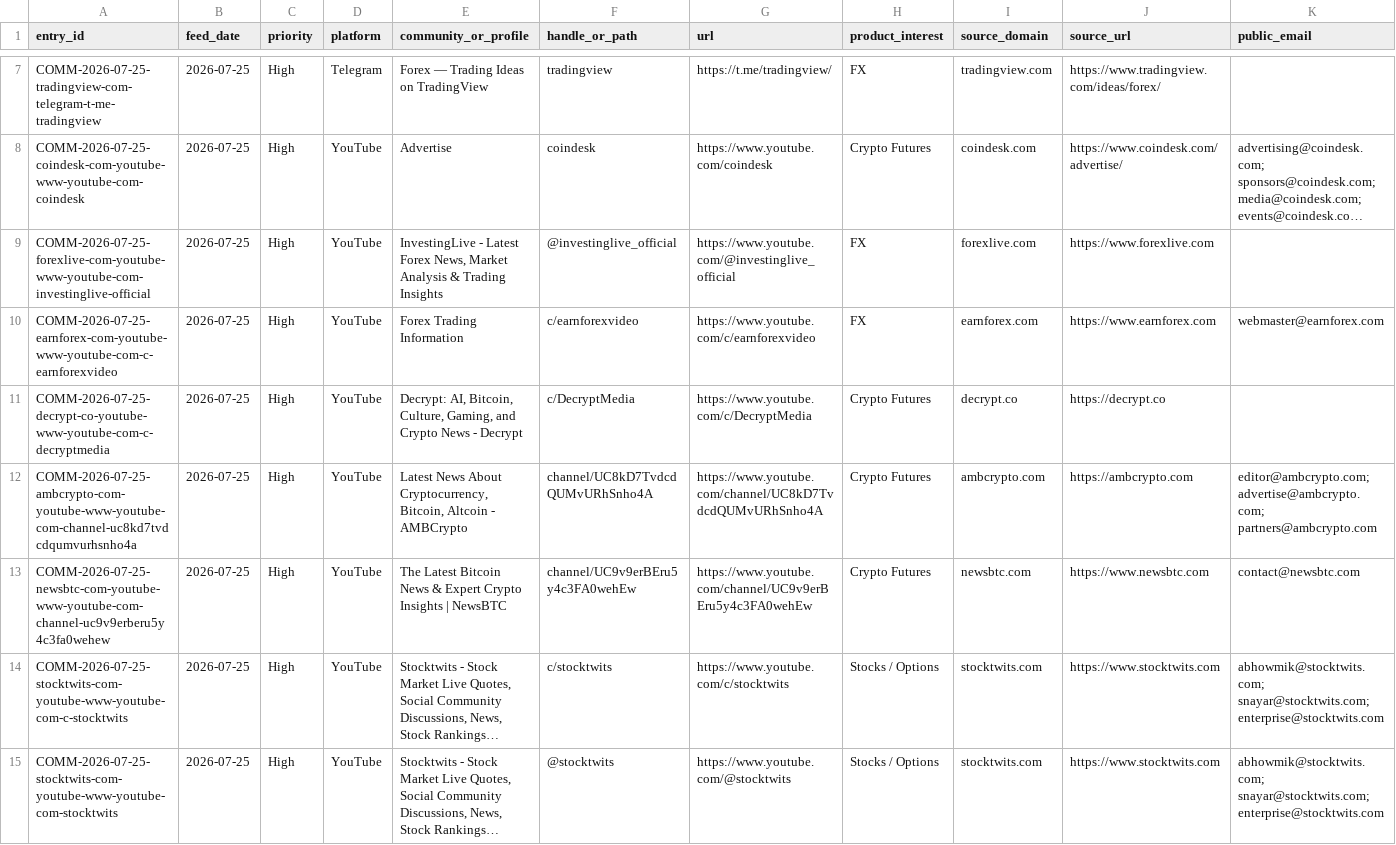
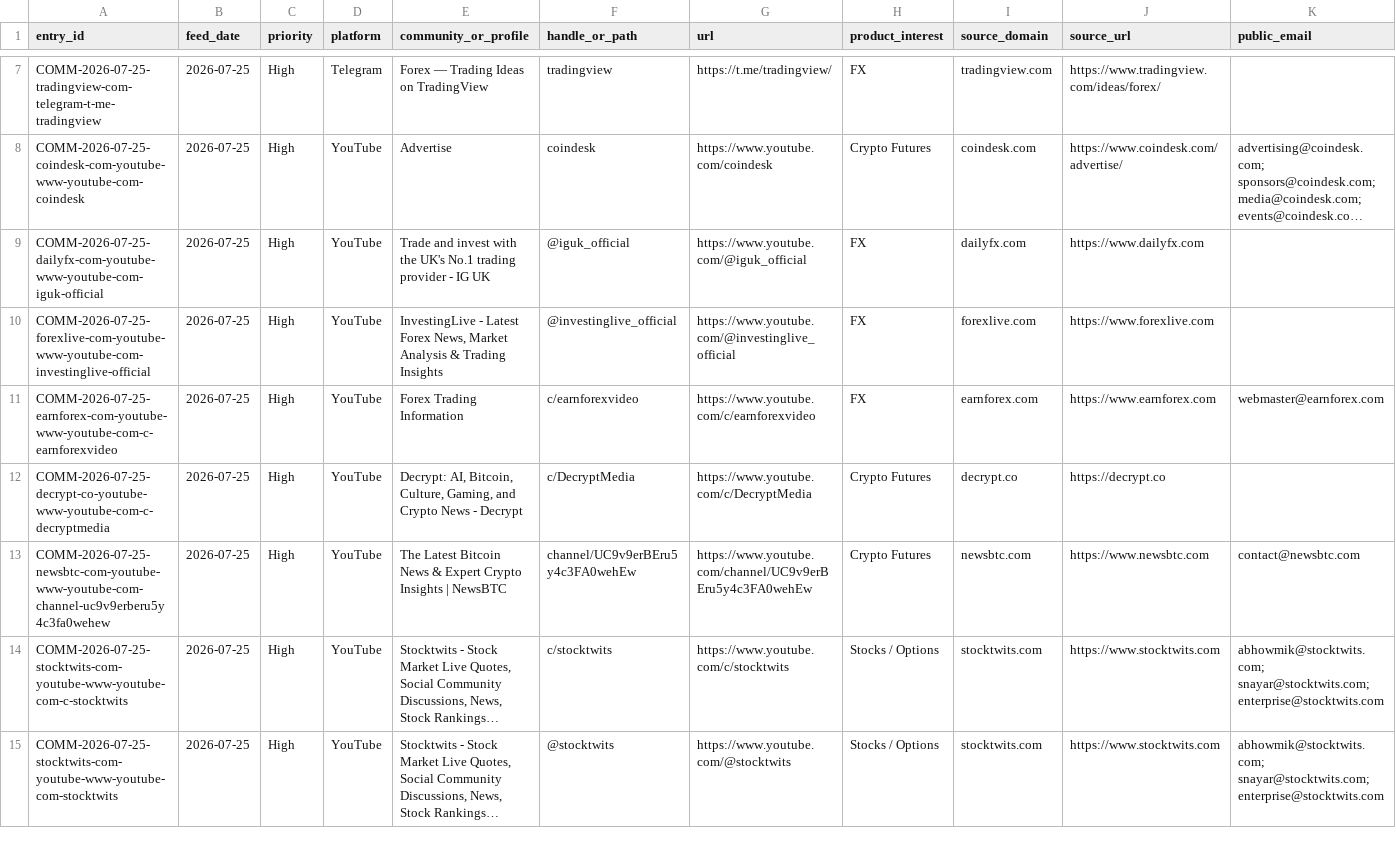
Before and after one commit to songchen539-alt/daily-active-trader-leads, a CSV file: data/social-community-entries.csv, drawn as a sheet; only a part is shown, gaps mark what is left out; long unchanged cells end in …; removed rows and columns are numbered as before the commit, all else as after; rows hold the shown columns only; the diff covers the shown part only; the diff names each change by its address in the sheet, - before the commit and + after, or states it on an @@ line.

```diff
--- a/data/social-community-entries.csv
+++ b/data/social-community-entries.csv
+row 9: COMM-2026-07-25-dailyfx-com-youtube-www-youtube-com-iguk-official | 2026-07-25 | High | YouTube | Trade and invest with the UK's No.1 trading provider - IG UK | @iguk_official | https://www.youtube.com/@iguk_official | FX | dailyfx.com | https://www.dailyfx.com
-row 12: COMM-2026-07-25-ambcrypto-com-youtube-www-youtube-com-channel-uc8kd7tvdcdqumvurhsnho4a | 2026-07-25 | High | YouTube | Latest News About Cryptocurrency, Bitcoin, Altcoin - AMBCrypto | channel/UC8kD7TvdcdQUMvURhSnho4A | https://www.youtube.com/channel/UC8kD7TvdcdQUMvURhSnho4A | Crypto Futures | ambcrypto.com | https://ambcrypto.com | editor@ambcrypto.com; advertise@ambcrypto.com; partners@ambcrypto.com
```
Also changed, not shown: 3 added rows and 3 removed rows elsewhere in this file, data/client-opportunities.csv, data/contactable-prospects.csv, 10 other files.
